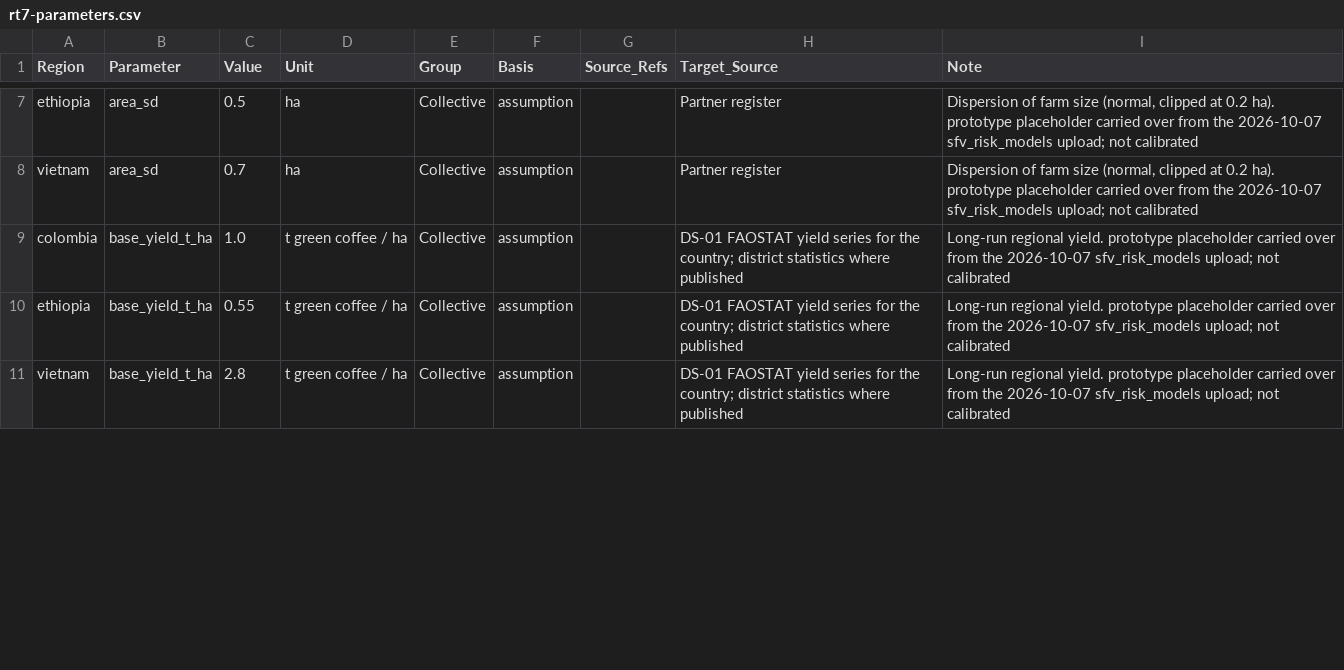
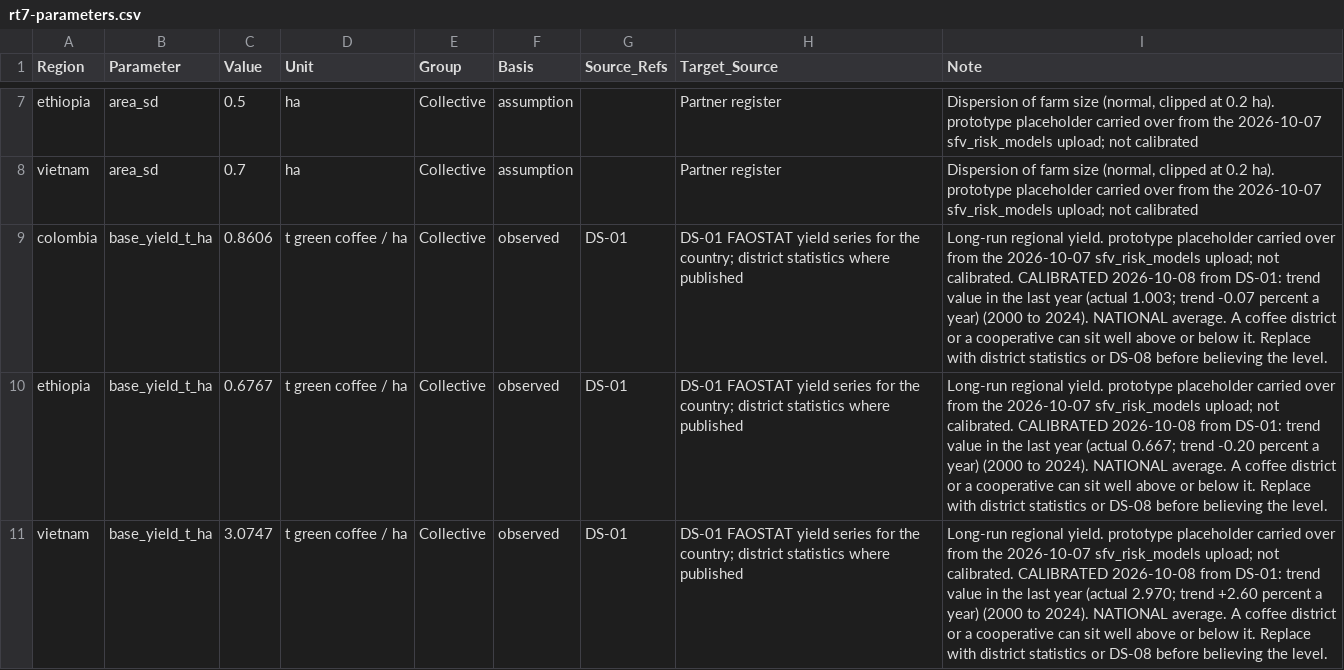
Before and after one commit to benbaichmankass/sustainable-finance-venture, a CSV file: data/rt7-parameters.csv, drawn as a sheet; only a part is shown, gaps mark what is left out; the diff covers the shown part only.

```diff
--- a/data/rt7-parameters.csv
+++ b/data/rt7-parameters.csv
@@ -8,4 +8,4 @@
 "vietnam","area_sd","0.7","ha","Collective","assumption","","Partner register","Dispersion of farm size (normal, clipped at 0.2 ha). prototype placeholder carried over from the 2026-10-07 sfv_risk_models upload; not calibrated"
-"colombia","base_yield_t_ha","1.0","t green coffee / ha","Collective","assumption","","DS-01 FAOSTAT yield series for the country; district statistics where published","Long-run regional yield. prototype placeholder carried over from the 2026-10-07 sfv_risk_models upload; not calibrated"
-"ethiopia","base_yield_t_ha","0.55","t green coffee / ha","Collective","assumption","","DS-01 FAOSTAT yield series for the country; district statistics where published","Long-run regional yield. prototype placeholder carried over from the 2026-10-07 sfv_risk_models upload; not calibrated"
-"vietnam","base_yield_t_ha","2.8","t green coffee / ha","Collective","assumption","","DS-01 FAOSTAT yield series for the country; district statistics where published","Long-run regional yield. prototype placeholder carried over from the 2026-10-07 sfv_risk_models upload; not calibrated"
+"colombia","base_yield_t_ha","0.8606","t green coffee / ha","Collective","observed","DS-01","DS-01 FAOSTAT yield series for the country; district statistics where published","Long-run regional yield. prototype placeholder carried over from the 2026-10-07 sfv_risk_models upload; not calibrated. CALIBRATED 2026-10-08 from DS-01: trend value in the last year (actual 1.003; trend -0.07 percent a year) (2000 to 2024). NATIONAL average. A coffee district or a cooperative can sit well above or below it. Replace with district statistics or DS-08 before believing the level."
+"ethiopia","base_yield_t_ha","0.6767","t green coffee / ha","Collective","observed","DS-01","DS-01 FAOSTAT yield series for the country; district statistics where published","Long-run regional yield. prototype placeholder carried over from the 2026-10-07 sfv_risk_models upload; not calibrated. CALIBRATED 2026-10-08 from DS-01: trend value in the last year (actual 0.667; trend -0.20 percent a year) (2000 to 2024). NATIONAL average. A coffee district or a cooperative can sit well above or below it. Replace with district statistics or DS-08 before believing the level."
+"vietnam","base_yield_t_ha","3.0747","t green coffee / ha","Collective","observed","DS-01","DS-01 FAOSTAT yield series for the country; district statistics where published","Long-run regional yield. prototype placeholder carried over from the 2026-10-07 sfv_risk_models upload; not calibrated. CALIBRATED 2026-10-08 from DS-01: trend value in the last year (actual 2.970; trend +2.60 percent a year) (2000 to 2024). NATIONAL average. A coffee district or a cooperative can sit well above or below it. Replace with district statistics or DS-08 before believing the level."
```
Also changed, not shown: 45 edited cells elsewhere in this file, data/data-catalog.csv, data/risk-tools.csv, 26 other files.
